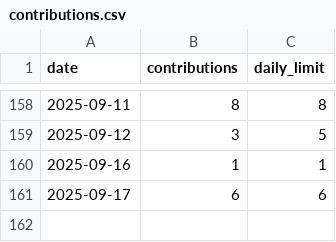
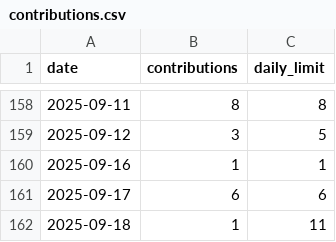
Before and after one commit to IJMadalenA/contribution_generator, a CSV file: contributions.csv, drawn as a sheet; only a part is shown, gaps mark what is left out.

Commit message:
diff --git a/src/lib/git.h b/src/lib/git.h doc/master/doc/new-commit-message-message.md c/src/lib/git.h

```diff
--- a/contributions.csv
+++ b/contributions.csv
@@ -161 +161,2 @@ date,contributions,daily_limit
 2025-09-17,6,6
+2025-09-18,1,11
```
